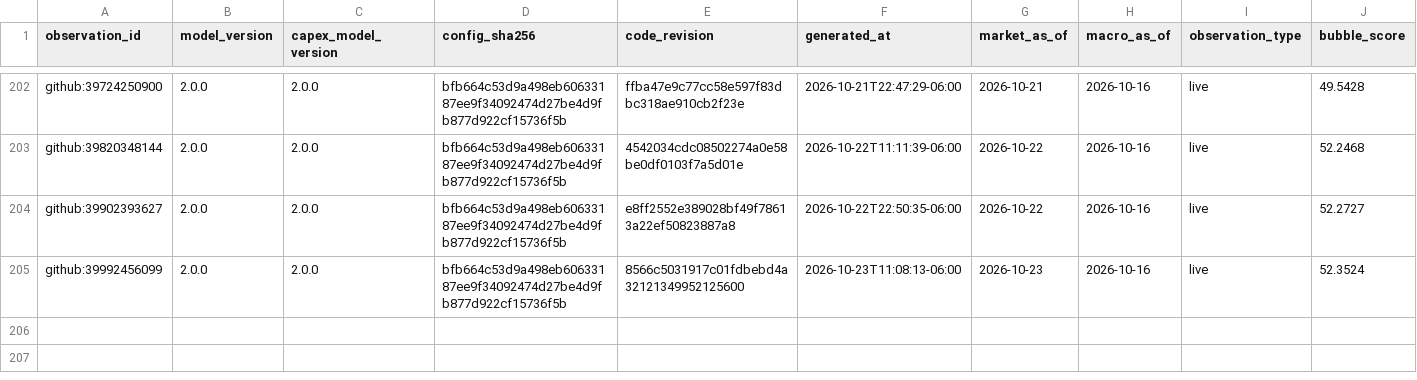
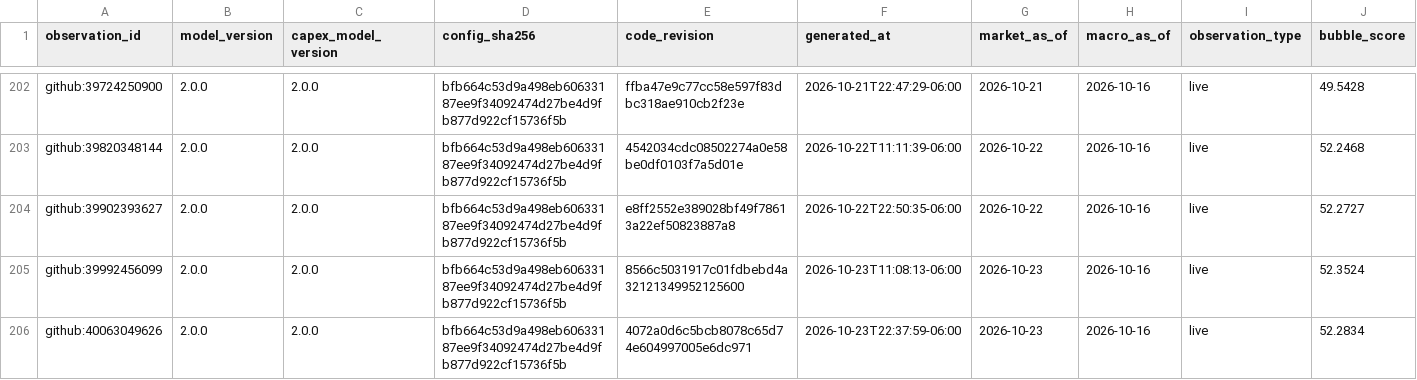
Before and after one commit to Bluxor-ai/radar-de-la-burbuja-ia, a CSV file: data/history.csv, drawn as a sheet; only a part is shown, gaps mark what is left out; rows hold the shown columns only; the diff names each change by its address in the sheet, - before the commit and + after, or states it on an @@ line.

```diff
--- a/data/history.csv
+++ b/data/history.csv
+row 206: github:40063049626 | 2.0.0 | 2.0.0 | bfb664c53d9a498eb60633187ee9f34092474d27be4d9fb877d922cf15736f5b | 4072a0d6c5bcb8078c65d74e604997005e6dc971 | 2026-10-23T22:37:59-06:00 | 2026-10-23 | 2026-10-16 | live | 52.2834
```
Also changed, not shown: data/gpu_price_history.csv, public/gpu_price_history.csv, 6 other files.
